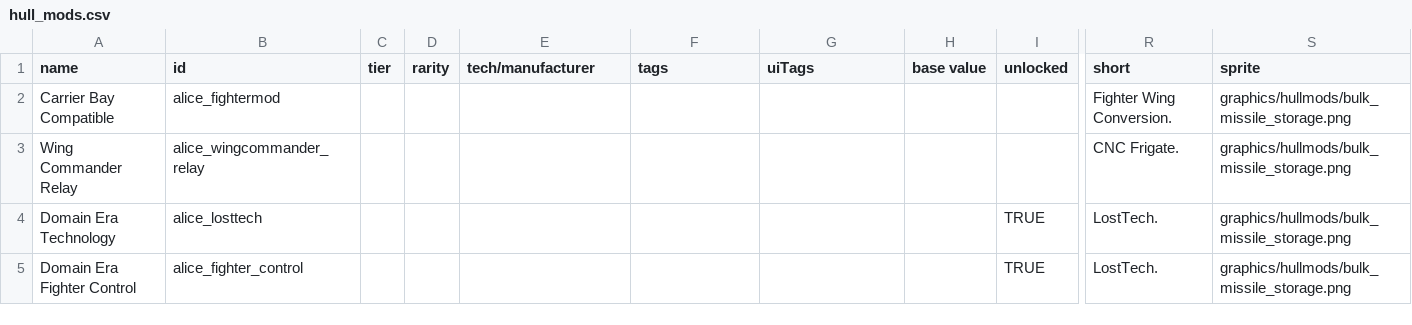
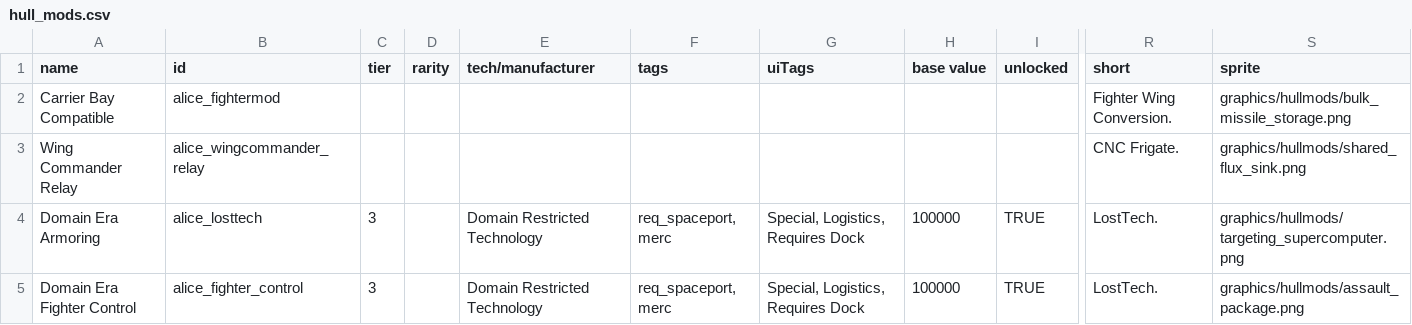
Before and after one commit to alycecil/StarSectorSupercarrier, a CSV file: data/hullmods/hull_mods.csv, drawn as a sheet; only a part is shown, gaps mark what is left out; the diff covers the shown part only; the diff names each change by its address in the sheet, - before the commit and + after, or states it on an @@ line.

Commit message:
Added more hullmods and broke up LostTech.

```diff
--- a/data/hullmods/hull_mods.csv
+++ b/data/hullmods/hull_mods.csv
-S3 (sprite): graphics/hullmods/bulk_missile_storage.png
+S3 (sprite): graphics/hullmods/shared_flux_sink.png
-A4 (name): Domain Era Technology
+A4 (name): Domain Era Armoring
-C4:C5 (tier): (empty)
+C4:C5 (tier): 3
-E4:E5 (tech/manufacturer): (empty)
+E4:E5 (tech/manufacturer): Domain Restricted Technology
-F4:F5 (tags): (empty)
+F4:F5 (tags): req_spaceport, merc
-G4:G5 (uiTags): (empty)
+G4:G5 (uiTags): Special, Logistics, Requires Dock
-H4:H5 (base value): (empty)
+H4:H5 (base value): 100000
-S4 (sprite): graphics/hullmods/bulk_missile_storage.png
+S4 (sprite): graphics/hullmods/targeting_supercomputer.png
-S5 (sprite): graphics/hullmods/bulk_missile_storage.png
+S5 (sprite): graphics/hullmods/assault_package.png
```
Also changed, not shown: 6 added rows elsewhere in this file, 20 other files.
